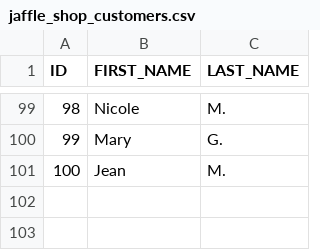
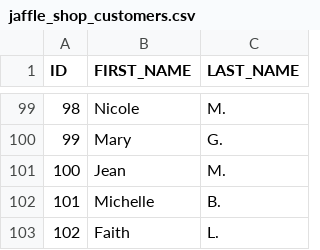
Before and after one commit to mmansikka/dbt_fundamentals, a CSV file: seeds/jaffle_shop_customers.csv, drawn as a sheet; only a part is shown, gaps mark what is left out.

```diff
--- a/seeds/jaffle_shop_customers.csv
+++ b/seeds/jaffle_shop_customers.csv
@@ -101 +101,3 @@ ID,FIRST_NAME,LAST_NAME
 100,Jean,M.
+101,Michelle,B.
+102,Faith,L.
```
Also changed, not shown: seeds/jaffle_shop_orders.csv, seeds/stripe_payments.csv, 3 other files.
